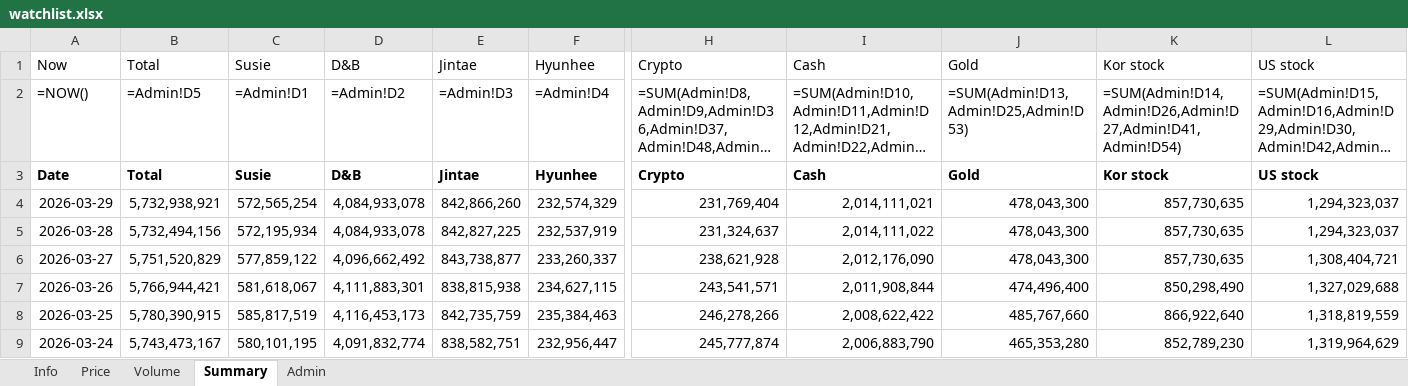
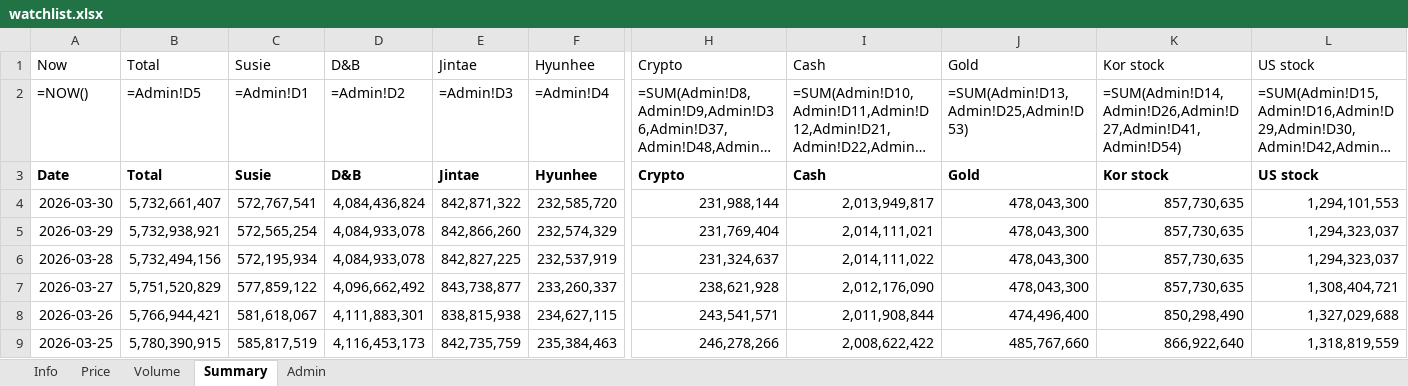
Before and after one commit to jtkimpr/finance-watch, an Excel workbook: data/watchlist.xlsx, sheet Summary, drawn as a sheet; only a part is shown, gaps mark what is left out; the shorter side is filled out with more unchanged rows; long unchanged cells end in …; values as stored, in another font and other column widths than the file's, no borders; formulas without a stored value are shown as written; rows hold the shown columns only; the diff names each change by its address in the sheet, - before the commit and + after, or states it on an @@ line.

```diff
--- a/data/watchlist.xlsx (sheet Summary)
+++ b/data/watchlist.xlsx (sheet Summary)
+row 4: 2026-03-30 | 5,732,661,407 | 572,767,541 | 4,084,436,824 | 842,871,322 | 232,585,720 | 231,988,144 | 2,013,949,817 | 478,043,300 | 857,730,635 | 1,294,101,553
```
Also changed, not shown: sheet Price, sheet Volume, 9 other files.
